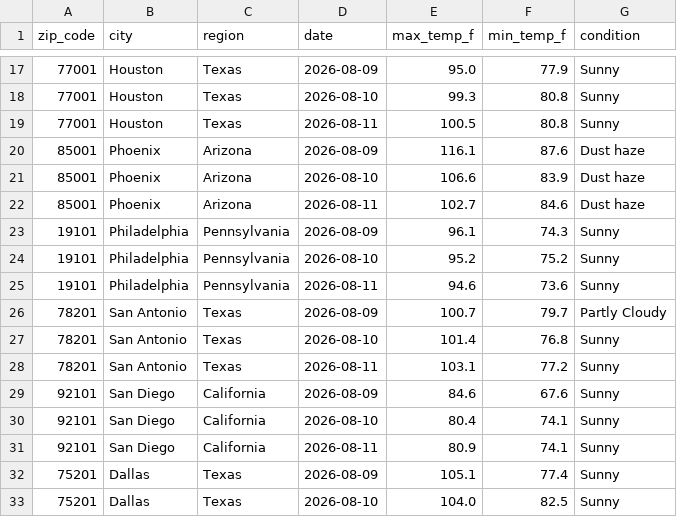
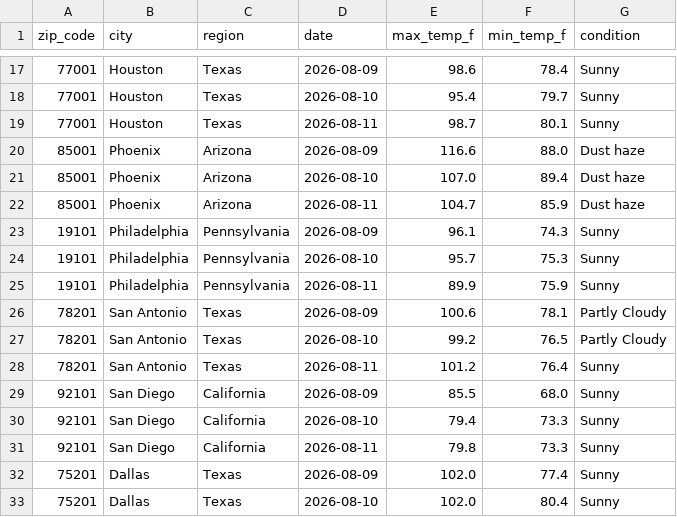
Before and after one commit to djain2905/weather-api-pipeline, a CSV file: weather_data.csv, drawn as a sheet; only a part is shown, gaps mark what is left out; the diff covers the shown part only.

```diff
--- a/weather_data.csv
+++ b/weather_data.csv
@@ -17,17 +17,17 @@ zip_code,city,region,date,max_temp_f,min_temp_f,condition
-77001,Houston,Texas,2026-08-09,95.0,77.9,Sunny
-77001,Houston,Texas,2026-08-10,99.3,80.8,Sunny
-77001,Houston,Texas,2026-08-11,100.5,80.8,Sunny
-85001,Phoenix,Arizona,2026-08-09,116.1,87.6,Dust haze
-85001,Phoenix,Arizona,2026-08-10,106.6,83.9,Dust haze
-85001,Phoenix,Arizona,2026-08-11,102.7,84.6,Dust haze
+77001,Houston,Texas,2026-08-09,98.6,78.4,Sunny
+77001,Houston,Texas,2026-08-10,95.4,79.7,Sunny
+77001,Houston,Texas,2026-08-11,98.7,80.1,Sunny
+85001,Phoenix,Arizona,2026-08-09,116.6,88.0,Dust haze
+85001,Phoenix,Arizona,2026-08-10,107.0,89.4,Dust haze
+85001,Phoenix,Arizona,2026-08-11,104.7,85.9,Dust haze
 19101,Philadelphia,Pennsylvania,2026-08-09,96.1,74.3,Sunny
-19101,Philadelphia,Pennsylvania,2026-08-10,95.2,75.2,Sunny
-19101,Philadelphia,Pennsylvania,2026-08-11,94.6,73.6,Sunny
-78201,San Antonio,Texas,2026-08-09,100.7,79.7,Partly Cloudy
-78201,San Antonio,Texas,2026-08-10,101.4,76.8,Sunny
-78201,San Antonio,Texas,2026-08-11,103.1,77.2,Sunny
-92101,San Diego,California,2026-08-09,84.6,67.6,Sunny
-92101,San Diego,California,2026-08-10,80.4,74.1,Sunny
-92101,San Diego,California,2026-08-11,80.9,74.1,Sunny
-75201,Dallas,Texas,2026-08-09,105.1,77.4,Sunny
-75201,Dallas,Texas,2026-08-10,104.0,82.5,Sunny
+19101,Philadelphia,Pennsylvania,2026-08-10,95.7,75.3,Sunny
+19101,Philadelphia,Pennsylvania,2026-08-11,89.9,75.9,Sunny
+78201,San Antonio,Texas,2026-08-09,100.6,78.1,Partly Cloudy
+78201,San Antonio,Texas,2026-08-10,99.2,76.5,Partly Cloudy
+78201,San Antonio,Texas,2026-08-11,101.2,76.4,Sunny
+92101,San Diego,California,2026-08-09,85.5,68.0,Sunny
+92101,San Diego,California,2026-08-10,79.4,73.3,Sunny
+92101,San Diego,California,2026-08-11,79.8,73.3,Sunny
+75201,Dallas,Texas,2026-08-09,102.0,77.4,Sunny
+75201,Dallas,Texas,2026-08-10,102.0,80.4,Sunny
```
Also changed, not shown: 88 edited cells elsewhere in this file.
